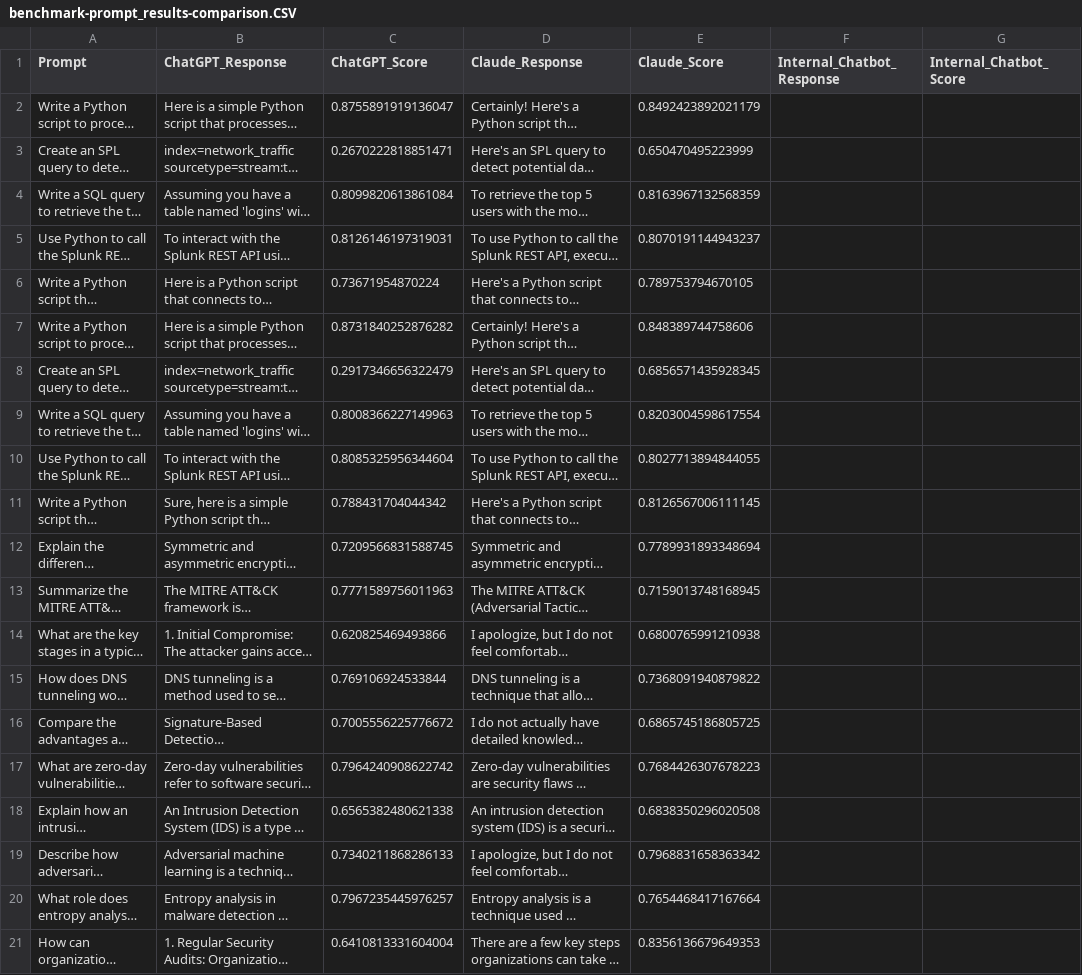
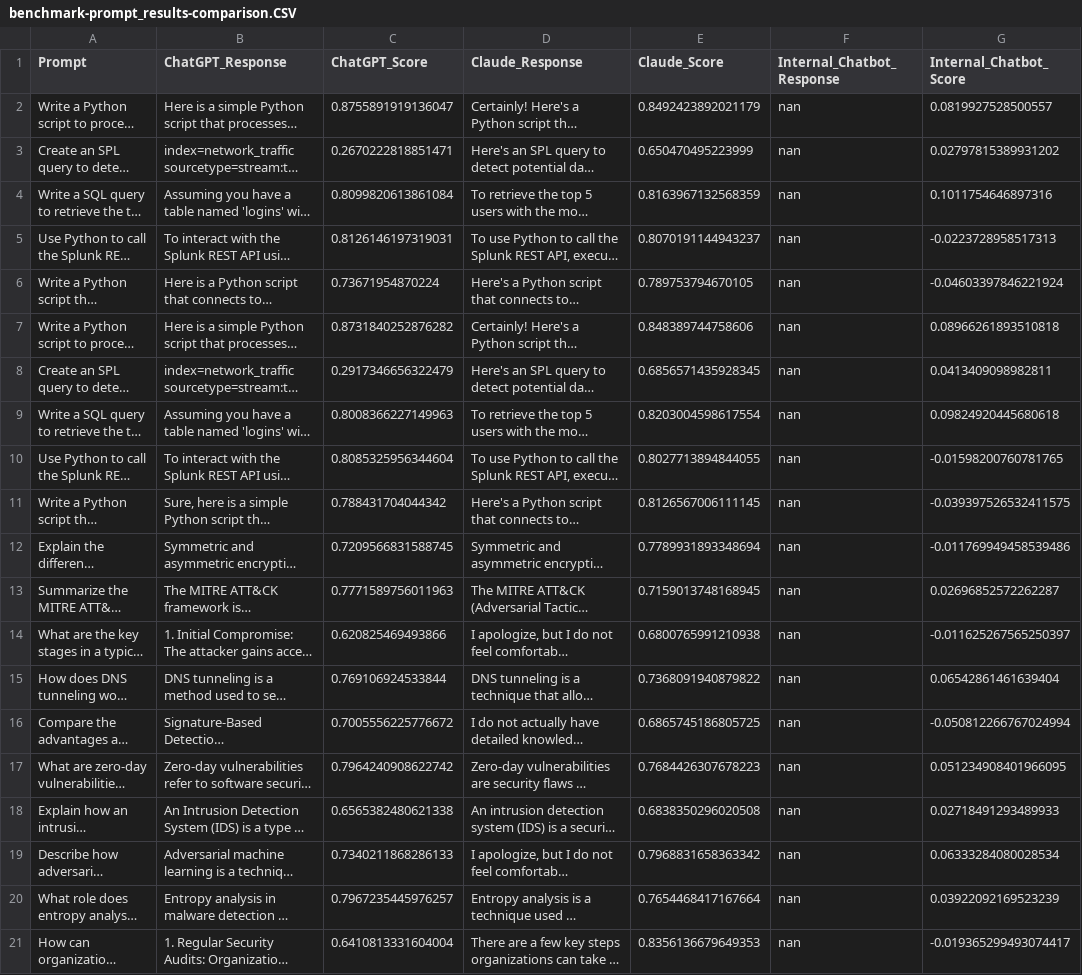
Before and after one commit to davidcsisk/model-prompt-benchmarking, a CSV file: benchmark-prompt_results-comparison.CSV, drawn as a sheet; long unchanged cells end in …; the diff names each change by its address in the sheet, - before the commit and + after, or states it on an @@ line.

```diff
--- a/benchmark-prompt_results-comparison.CSV
+++ b/benchmark-prompt_results-comparison.CSV
-F2:F21 (Internal_Chatbot_Response): (empty)
+F2:F21 (Internal_Chatbot_Response): nan
-G2 (Internal_Chatbot_Score): (empty)
+G2 (Internal_Chatbot_Score): 0.0819927528500557
-G3 (Internal_Chatbot_Score): (empty)
+G3 (Internal_Chatbot_Score): 0.02797815389931202
-G4 (Internal_Chatbot_Score): (empty)
+G4 (Internal_Chatbot_Score): 0.1011754646897316
-G5 (Internal_Chatbot_Score): (empty)
+G5 (Internal_Chatbot_Score): -0.0223728958517313
-G6 (Internal_Chatbot_Score): (empty)
+G6 (Internal_Chatbot_Score): -0.04603397846221924
-G7 (Internal_Chatbot_Score): (empty)
+G7 (Internal_Chatbot_Score): 0.08966261893510818
-G8 (Internal_Chatbot_Score): (empty)
+G8 (Internal_Chatbot_Score): 0.0413409098982811
-G9 (Internal_Chatbot_Score): (empty)
+G9 (Internal_Chatbot_Score): 0.09824920445680618
-G10 (Internal_Chatbot_Score): (empty)
+G10 (Internal_Chatbot_Score): -0.01598200760781765
-G11 (Internal_Chatbot_Score): (empty)
+G11 (Internal_Chatbot_Score): -0.039397526532411575
-G12 (Internal_Chatbot_Score): (empty)
+G12 (Internal_Chatbot_Score): -0.011769949458539486
-G13 (Internal_Chatbot_Score): (empty)
+G13 (Internal_Chatbot_Score): 0.02696852572262287
-G14 (Internal_Chatbot_Score): (empty)
+G14 (Internal_Chatbot_Score): -0.011625267565250397
-G15 (Internal_Chatbot_Score): (empty)
+G15 (Internal_Chatbot_Score): 0.06542861461639404
-G16 (Internal_Chatbot_Score): (empty)
+G16 (Internal_Chatbot_Score): -0.050812266767024994
-G17 (Internal_Chatbot_Score): (empty)
+G17 (Internal_Chatbot_Score): 0.051234908401966095
-G18 (Internal_Chatbot_Score): (empty)
+G18 (Internal_Chatbot_Score): 0.02718491293489933
-G19 (Internal_Chatbot_Score): (empty)
+G19 (Internal_Chatbot_Score): 0.06333284080028534
-G20 (Internal_Chatbot_Score): (empty)
+G20 (Internal_Chatbot_Score): 0.03922092169523239
-G21 (Internal_Chatbot_Score): (empty)
+G21 (Internal_Chatbot_Score): -0.019365299493074417
```
Also changed, not shown: 1 other file.
